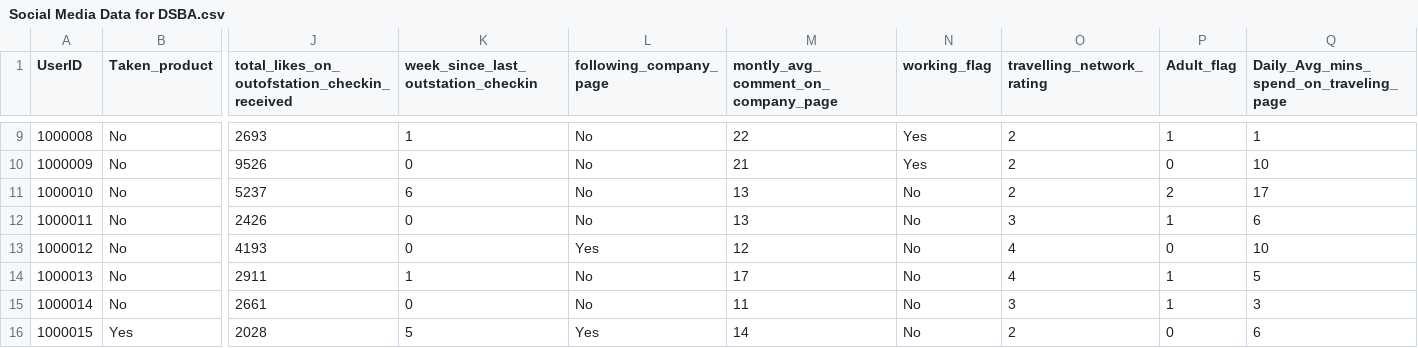
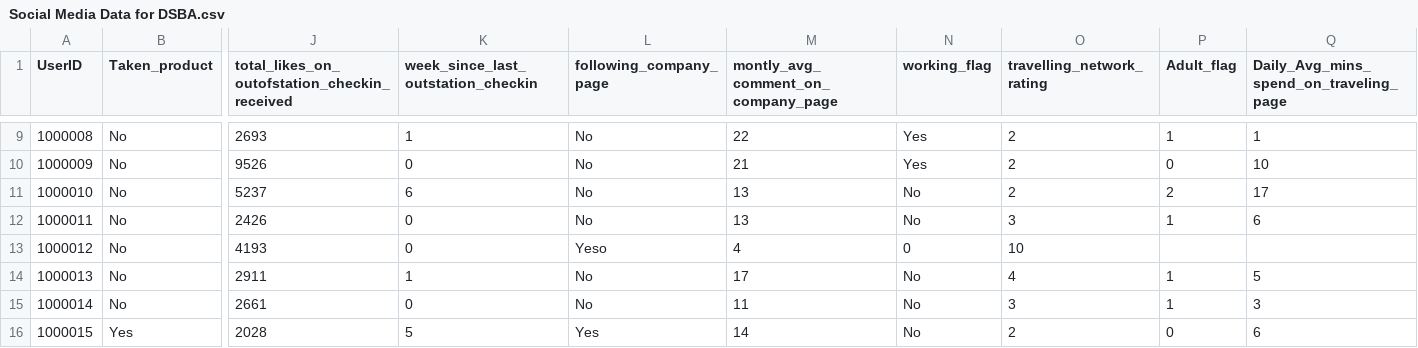
Before and after one commit to roshan-raj/social-media-tourism, a CSV file: Social Media Data for DSBA.csv, drawn as a sheet; only a part is shown, gaps mark what is left out; the diff names each change by its address in the sheet, - before the commit and + after, or states it on an @@ line.

```diff
--- a/Social Media Data for DSBA.csv
+++ b/Social Media Data for DSBA.csv
-L13 (following_company_page): Yes
+L13 (following_company_page): Yeso
-M13: 12
+M13: 4
-N13 (working_flag): No
+N13 (working_flag): 0
-O13 (travelling_network_rating): 4
+O13 (travelling_network_rating): 10
-P13 (Adult_flag): 0
+P13 (Adult_flag): (empty)
-Q13: 10
+Q13: (empty)
```
Also changed, not shown: 4 other files.
